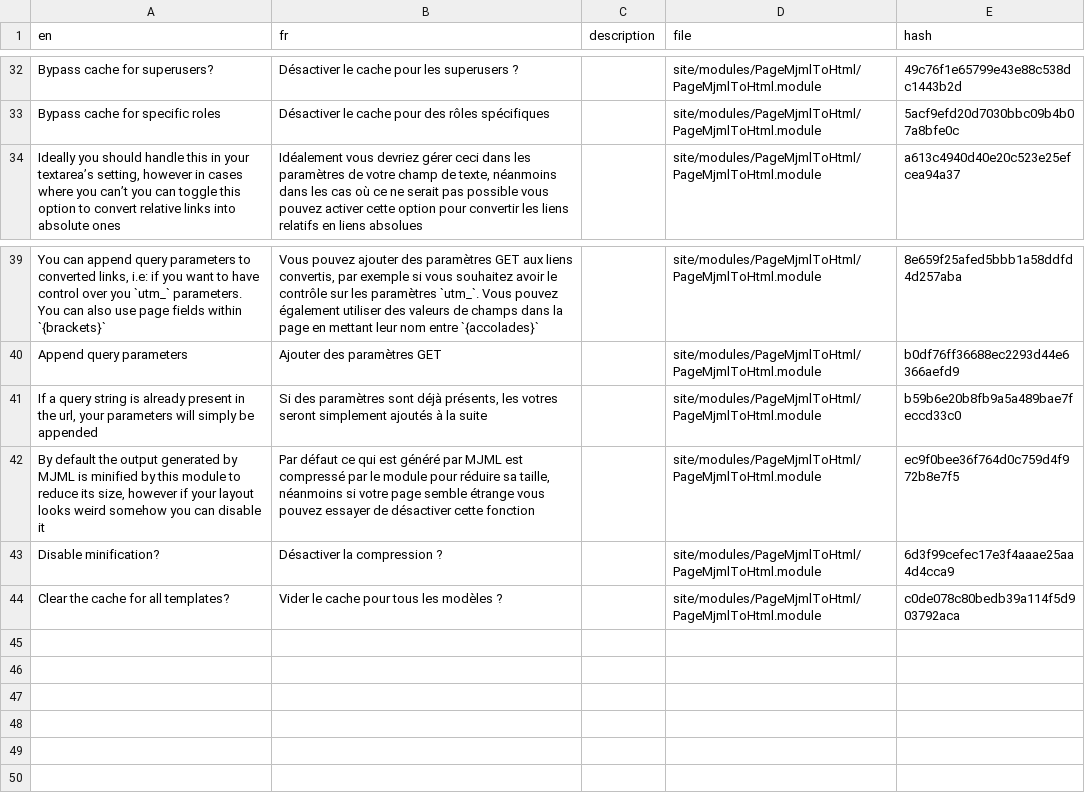
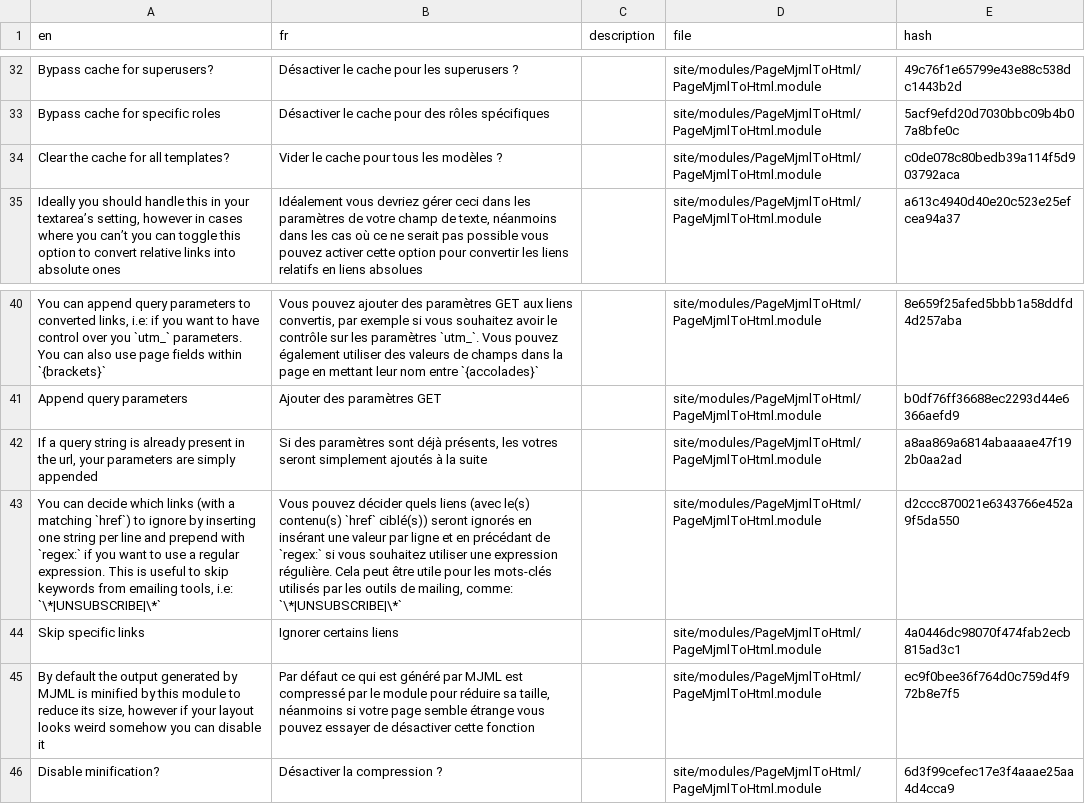
Before and after one commit to eprcstudio/PageMjmlToHtml, a CSV file: languages/fr.csv, drawn as a sheet; only a part is shown, gaps mark what is left out; addresses are those after the commit; the diff names each change by its address in the sheet, - before the commit and + after, or states it on an @@ line.

Commit message:
Update fr translations

```diff
--- a/languages/fr.csv
+++ b/languages/fr.csv
@@ row 44 moved to row 34: Clear the cache for all templates? @@
-A42 (en): …your parameters will simply be appended
+A42 (en): …your parameters are simply appended
-E42 (hash): b59b6e20b8fb9a5a489bae7feccd33c0
+E42 (hash): a8aa869a6814abaaaae47f192b0aa2ad
+row 43: You can decide which links (with a matching `href`) to ignore by inserting one string per line and prepend with `regex:` if you want to use a regular expression. This is useful to skip keywords from emailing tools, i.e: `\*|UNSUBSCRIBE|\*` | Vous pouvez décider quels liens (avec le(s) contenu(s) `href` ciblé(s)) seront ignorés en insérant une valeur par ligne et en précédant de `regex:` si vous souhaitez utiliser une expression régulière. Cela peut être utile pour les mots-clés utilisés par les outils de mailing, comme: `\*|UNSUBSCRIBE|\*` |  | site/modules/PageMjmlToHtml/PageMjmlToHtml.module | d2ccc870021e6343766e452a9f5da550
+row 44: Skip specific links | Ignorer certains liens |  | site/modules/PageMjmlToHtml/PageMjmlToHtml.module | 4a0446dc98070f474fab2ecb815ad3c1
```
